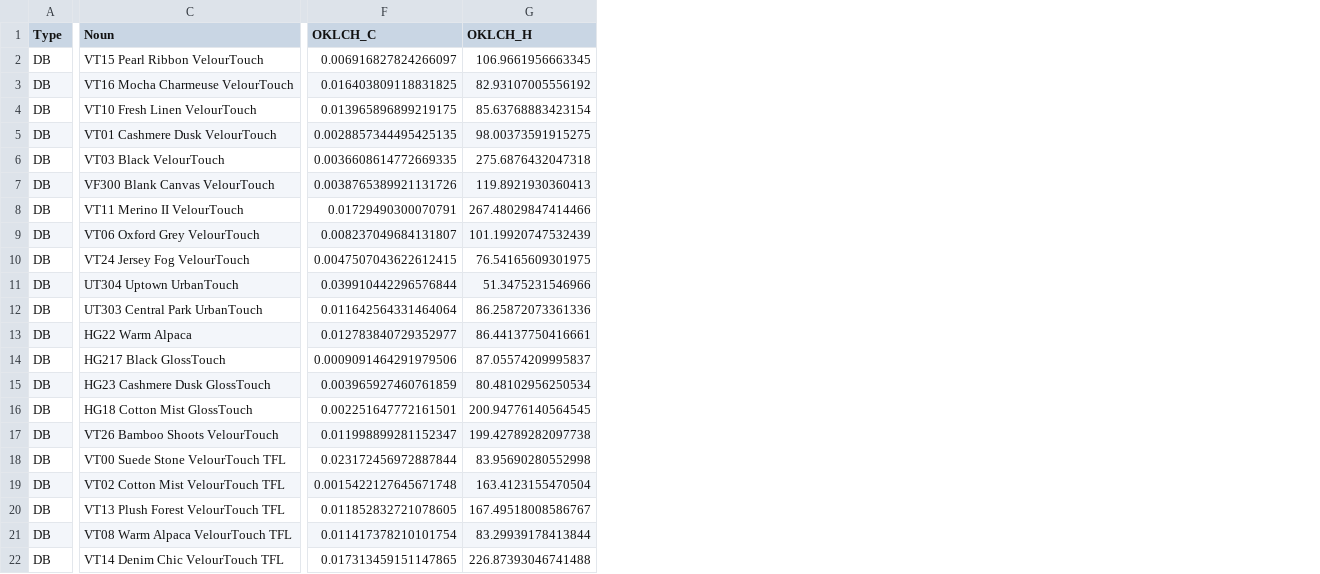
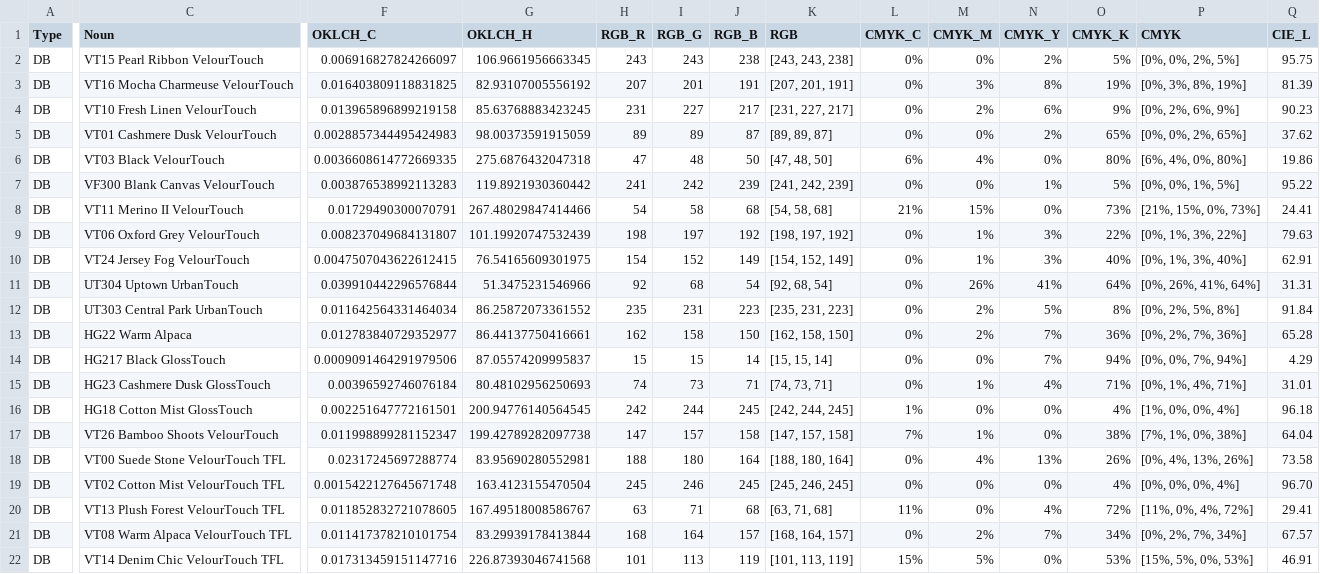
Before and after one commit to HC-SAMI/colorsamificator, a CSV file: data/olon.csv, drawn as a sheet; only a part is shown, gaps mark what is left out; the diff covers the shown part only; the diff names each change by its address in the sheet, - before the commit and + after, or states it on an @@ line.

Commit message:
Add files via upload

```diff
--- a/data/olon.csv
+++ b/data/olon.csv
+column H (RGB_R), rows 2-22: 243 | 207 | 231 | 89 | 47 | 241 | 54 | 198 | 154 | 92 | 235 | 162 | 15 | 74 | 242 | 147 | 188 | 245 | 63 | 168 | 101
+column I (RGB_G), rows 2-22: 243 | 201 | 227 | 89 | 48 | 242 | 58 | 197 | 152 | 68 | 231 | 158 | 15 | 73 | 244 | 157 | 180 | 246 | 71 | 164 | 113
+column J (RGB_B), rows 2-22: 238 | 191 | 217 | 87 | 50 | 239 | 68 | 192 | 149 | 54 | 223 | 150 | 14 | 71 | 245 | 158 | 164 | 245 | 68 | 157 | 119
+column K (RGB), rows 2-22: [243, 243, 238] | [207, 201, 191] | [231, 227, 217] | [89, 89, 87] | [47, 48, 50] | [241, 242, 239] | [54, 58, 68] | [198, 197, 192] | [154, 152, 149] | [92, 68, 54] | [235, 231, 223] | [162, 158, 150] | [15, 15, 14] | [74, 73, 71] | [242, 244, 245] | [147, 157, 158] | [188, 180, 164] | [245, 246, 245] | [63, 71, 68] | [168, 164, 157] | [101, 113, 119]
+column L (CMYK_C), rows 2-22: 0% | 0% | 0% | 0% | 6% | 0% | 21% | 0% | 0% | 0% | 0% | 0% | 0% | 0% | 1% | 7% | 0% | 0% | 11% | 0% | 15%
+column M (CMYK_M), rows 2-22: 0% | 3% | 2% | 0% | 4% | 0% | 15% | 1% | 1% | 26% | 2% | 2% | 0% | 1% | 0% | 1% | 4% | 0% | 0% | 2% | 5%
+column N (CMYK_Y), rows 2-22: 2% | 8% | 6% | 2% | 0% | 1% | 0% | 3% | 3% | 41% | 5% | 7% | 7% | 4% | 0% | 0% | 13% | 0% | 4% | 7% | 0%
+column O (CMYK_K), rows 2-22: 5% | 19% | 9% | 65% | 80% | 5% | 73% | 22% | 40% | 64% | 8% | 36% | 94% | 71% | 4% | 38% | 26% | 4% | 72% | 34% | 53%
+column P (CMYK), rows 2-22: [0%, 0%, 2%, 5%] | [0%, 3%, 8%, 19%] | [0%, 2%, 6%, 9%] | [0%, 0%, 2%, 65%] | [6%, 4%, 0%, 80%] | [0%, 0%, 1%, 5%] | [21%, 15%, 0%, 73%] | [0%, 1%, 3%, 22%] | [0%, 1%, 3%, 40%] | [0%, 26%, 41%, 64%] | [0%, 2%, 5%, 8%] | [0%, 2%, 7%, 36%] | [0%, 0%, 7%, 94%] | [0%, 1%, 4%, 71%] | [1%, 0%, 0%, 4%] | [7%, 1%, 0%, 38%] | [0%, 4%, 13%, 26%] | [0%, 0%, 0%, 4%] | [11%, 0%, 4%, 72%] | [0%, 2%, 7%, 34%] | [15%, 5%, 0%, 53%]
+column Q (CIE_L), rows 2-22: 95.75 | 81.39 | 90.23 | 37.62 | 19.86 | 95.22 | 24.41 | 79.63 | 62.91 | 31.31 | 91.84 | 65.28 | 4.29 | 31.01 | 96.18 | 64.04 | 73.58 | 96.70 | 29.41 | 67.57 | 46.91
-F4 (OKLCH_C): 0.013965896899219175
+F4 (OKLCH_C): 0.013965896899219158
-G4 (OKLCH_H): 85.63768883423154
+G4 (OKLCH_H): 85.63768883423245
-F5 (OKLCH_C): 0.0028857344495425135
+F5 (OKLCH_C): 0.0028857344495424983
-G5 (OKLCH_H): 98.00373591915275
+G5 (OKLCH_H): 98.00373591915059
-F7 (OKLCH_C): 0.0038765389921131726
+F7 (OKLCH_C): 0.003876538992113283
-G7 (OKLCH_H): 119.8921930360413
+G7 (OKLCH_H): 119.8921930360442
-F12 (OKLCH_C): 0.011642564331464064
+F12 (OKLCH_C): 0.011642564331464034
-G12 (OKLCH_H): 86.25872073361336
+G12 (OKLCH_H): 86.25872073361552
-F15 (OKLCH_C): 0.003965927460761859
+F15 (OKLCH_C): 0.00396592746076184
-G15 (OKLCH_H): 80.48102956250534
+G15 (OKLCH_H): 80.48102956250693
-F18 (OKLCH_C): 0.023172456972887844
+F18 (OKLCH_C): 0.02317245697288774
-G18 (OKLCH_H): 83.95690280552998
+G18 (OKLCH_H): 83.95690280552981
-F22 (OKLCH_C): 0.017313459151147865
+F22 (OKLCH_C): 0.017313459151147716
-G22 (OKLCH_H): 226.87393046741488
+G22 (OKLCH_H): 226.87393046741568
```
Also changed, not shown: 8 added columns and 3 edited cells elsewhere in this file.
